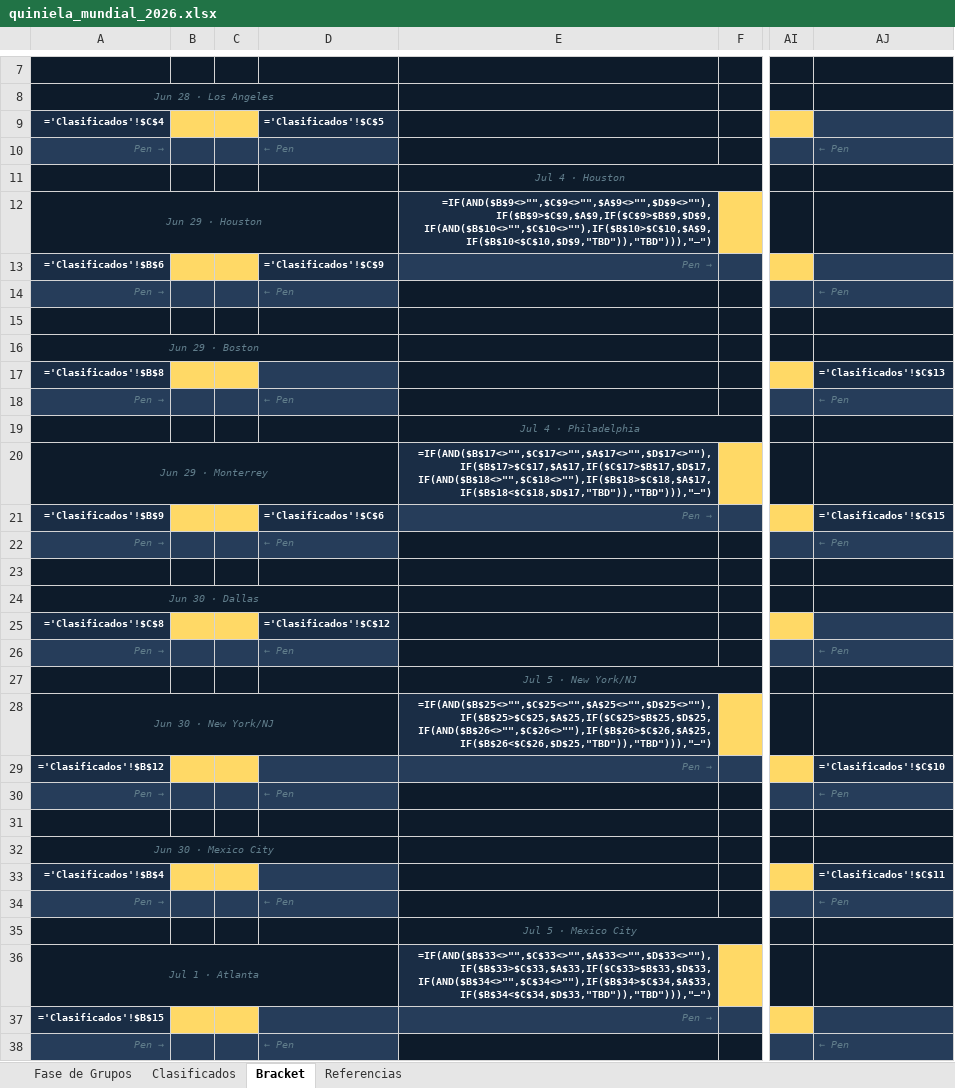
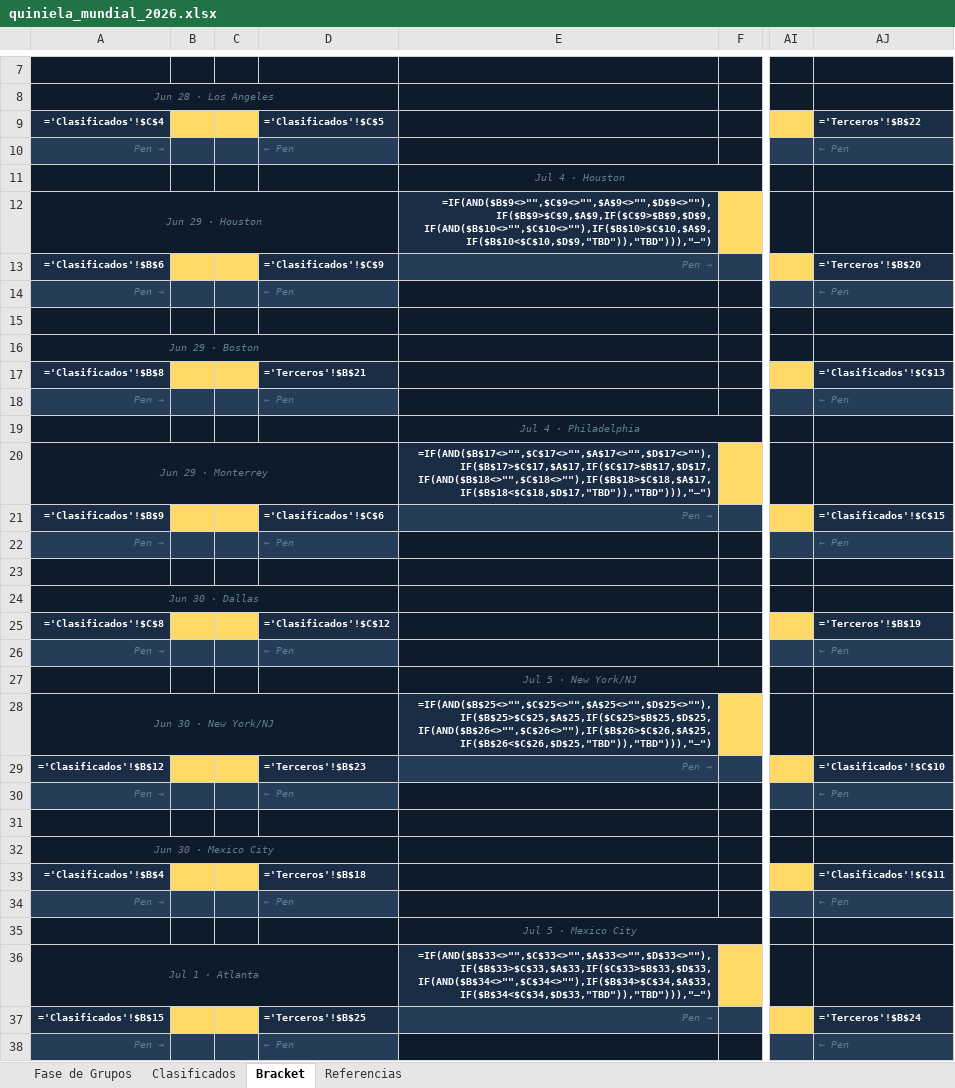
Before and after one commit to aleberriz/copa_de_la_vida, an Excel workbook: quiniela_mundial_2026.xlsx, sheet Bracket, drawn as a sheet; only a part is shown, gaps mark what is left out; values as stored, in another font and other column widths than the file's, no borders; formulas without a stored value are shown as written; the diff covers the shown part only; the diff names each change by its address in the sheet, - before the commit and + after, or states it on an @@ line.

Commit message:
feat: auto-resolve best third-place bracket slots via FIFA Annex C (#4)
The 8 best-third-place R32 slots were previously blank cells requiring
manual entry after the group stage. They are now fully formula-driven:
a hidden Terceros sheet ranks all 12 third-place finishers, computes a
combination key, and looks up the correct matchup from the 495-row FIFA
Annex C table. The bracket references these results automatically.

```diff
--- a/quiniela_mundial_2026.xlsx (sheet Bracket)
+++ b/quiniela_mundial_2026.xlsx (sheet Bracket)
-AJ9: (empty)
+AJ9: ='Terceros'!$B$22
-AJ13: (empty)
+AJ13: ='Terceros'!$B$20
-D17: (empty)
+D17: ='Terceros'!$B$21
-AJ25: (empty)
+AJ25: ='Terceros'!$B$19
-D29: (empty)
+D29: ='Terceros'!$B$23
-D33: (empty)
+D33: ='Terceros'!$B$18
-D37: (empty)
+D37: ='Terceros'!$B$25
-AJ37: (empty)
+AJ37: ='Terceros'!$B$24
```
Also changed, not shown: 1 edited cell elsewhere in this sheet, sheet Clasificados, 6 other files.
